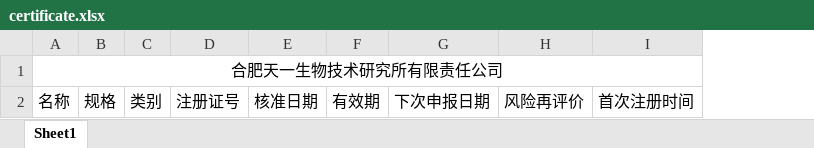
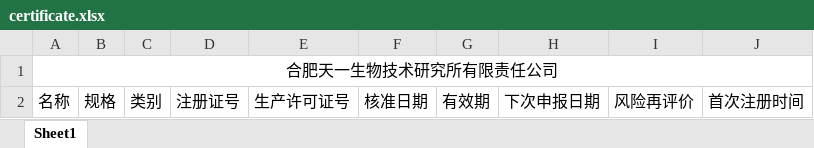
Before and after one commit to youYiCi123/shop, an Excel workbook: business/src/main/resources/files/certificate.xlsx, sheet Sheet1, drawn as a sheet; values as stored, in another font and other column widths than the file's, no borders; the diff names each change by its address in the sheet, - before the commit and + after, or states it on an @@ line.

```diff
--- a/business/src/main/resources/files/certificate.xlsx (sheet Sheet1)
+++ b/business/src/main/resources/files/certificate.xlsx (sheet Sheet1)
+column E, row 2: 生产许可证号
```
Also changed, not shown: 10 other files.
